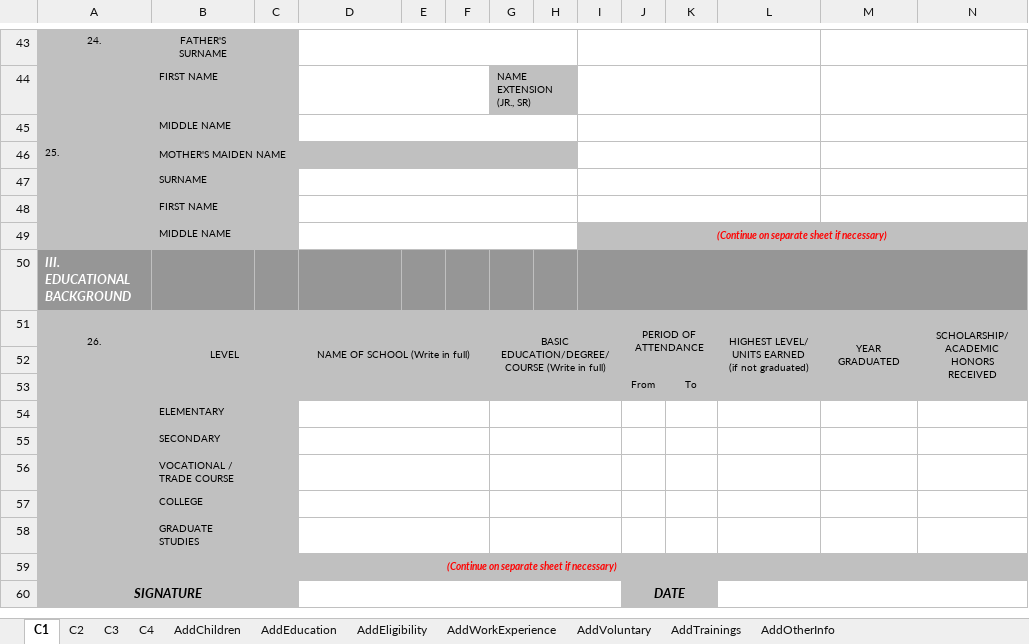
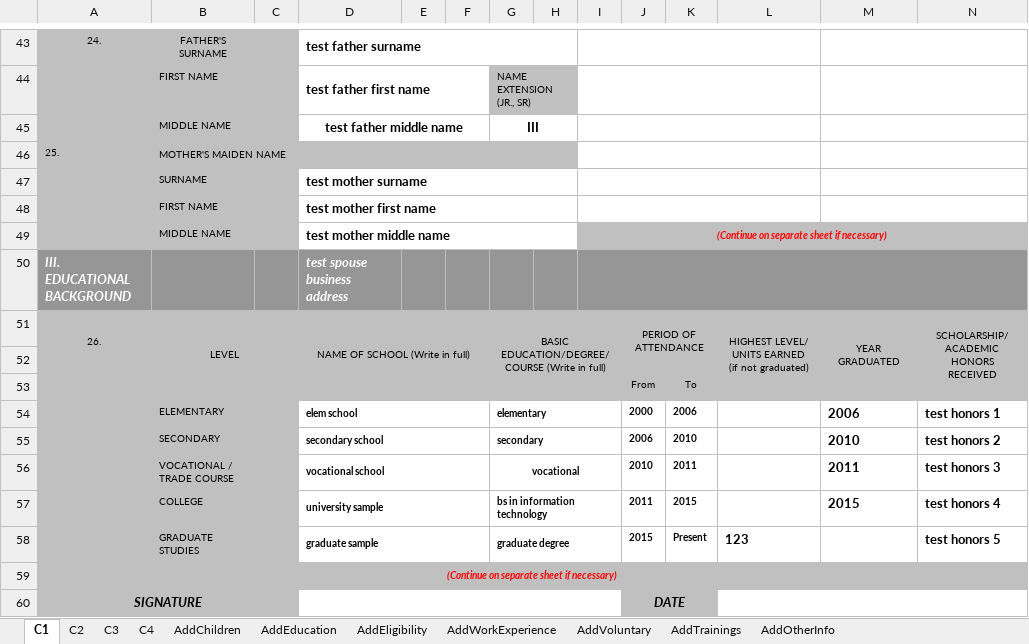
Before and after one commit to johnernest11/one-hr-spa, an Excel workbook: public/mock/CSC-FORM-212-Template.xlsx, sheet C1, drawn as a sheet; only a part is shown, gaps mark what is left out; values as stored, in another font and other column widths than the file's, no borders; charts and pictures not drawn; removed rows and columns are numbered as before the commit, all else as after; rows hold the shown columns only; the diff covers the shown part only; the diff names each change by its address in the sheet, - before the commit and + after, or states it on an @@ line.

```diff
--- a/public/mock/CSC-FORM-212-Template.xlsx (sheet C1)
+++ b/public/mock/CSC-FORM-212-Template.xlsx (sheet C1)
-D43: (empty)
+D43: test father surname
-D44: (empty)
+D44: test father first name
-row 45:  | MIDDLE NAME
+row 45:  | MIDDLE NAME |  | test father middle name |  |  | III
-D47: (empty)
+D47: test mother surname
-D48: (empty)
+D48: test mother first name
-D49: (empty)
+D49: test mother middle name
-D50: (empty)
+D50: test spouse business address
-row 54:  | ELEMENTARY
-row 55:  | SECONDARY
-row 56:  | VOCATIONAL / TRADE COURSE
-row 57:  | COLLEGE
-row 58:  | GRADUATE STUDIES
+row 54:  | ELEMENTARY |  | elem school |  |  | elementary |  |  | 2000 | 2006 |  | 2006 | test honors 1
+row 55:  | SECONDARY |  | secondary school |  |  | secondary |  |  | 2006 | 2010 |  | 2010 | test honors 2
+row 56:  | VOCATIONAL / TRADE COURSE |  | vocational school |  |  | vocational |  |  | 2010 | 2011 |  | 2011 | test honors 3
+row 57:  | COLLEGE |  | university sample |  |  | bs in information technology |  |  | 2011 | 2015 |  | 2015 | test honors 4
+row 58:  | GRADUATE STUDIES |  | graduate sample |  |  | graduate degree |  |  | 2015 | Present | 123 |  | test honors 5
```
Also changed, not shown: 7 added rows, 7 removed rows and 21 edited cells elsewhere in this sheet, 5 other files.
